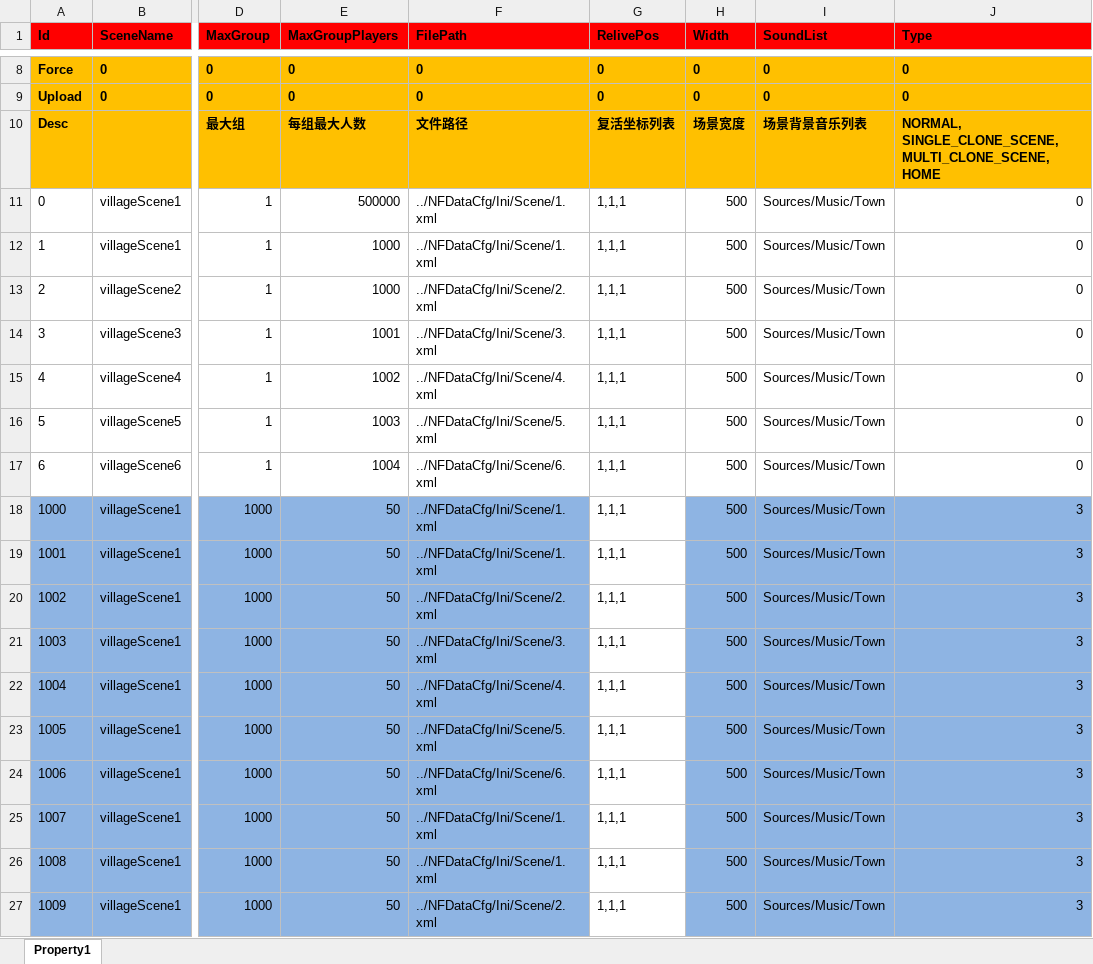
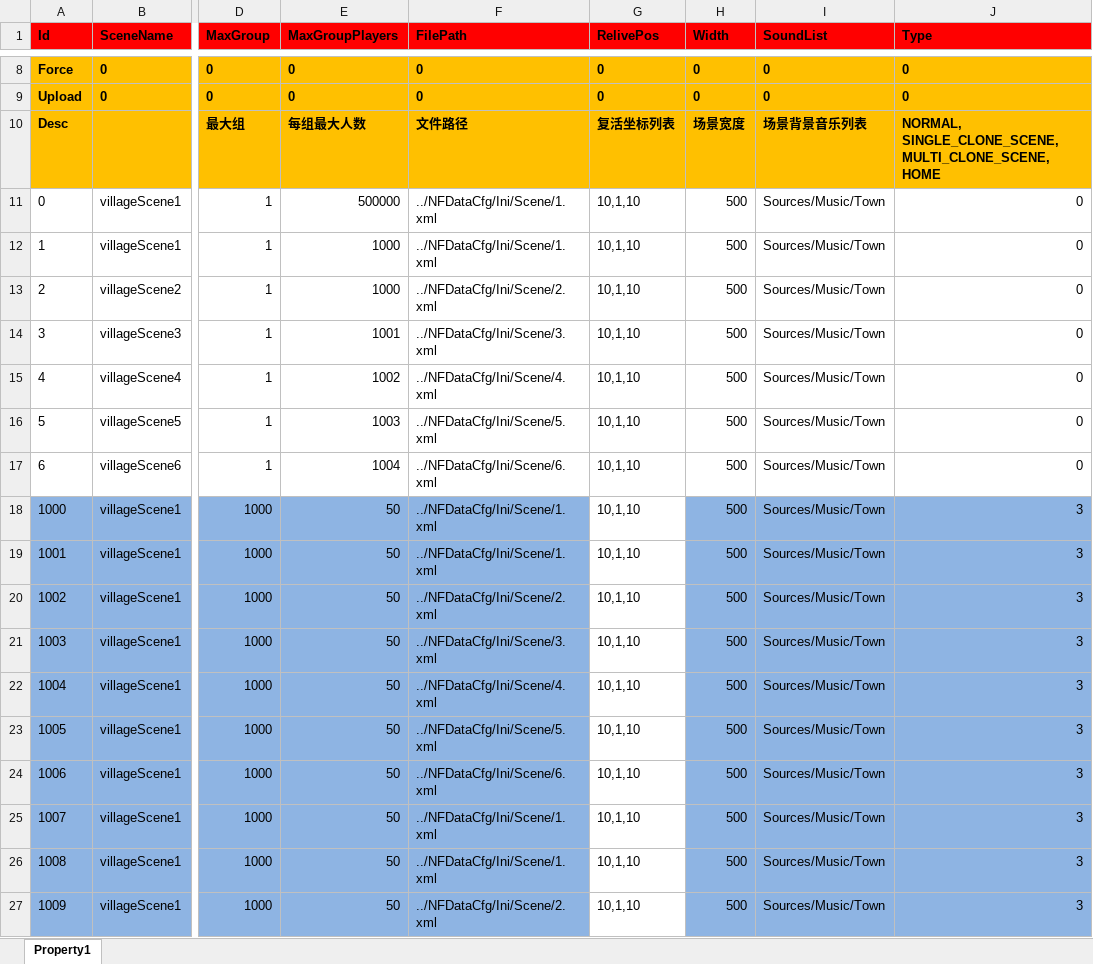
Before and after one commit to hu-81/NoahGameFramee, an Excel workbook: _Out/NFDataCfg/Excel/Scene.xlsx, sheet Property1, drawn as a sheet; only a part is shown, gaps mark what is left out; values as stored, in another font and other column widths than the file's, no borders; the diff names each change by its address in the sheet, - before the commit and + after, or states it on an @@ line.

```diff
--- a/_Out/NFDataCfg/Excel/Scene.xlsx (sheet Property1)
+++ b/_Out/NFDataCfg/Excel/Scene.xlsx (sheet Property1)
-G11:G27 (RelivePos): 1,1,1
+G11:G27 (RelivePos): 10,1,10
```
Also changed, not shown: _Out/NFDataCfg/Excel/IObject.xlsx, _Out/NFDataCfg/Excel/NPC.xlsx, 30 other files.
